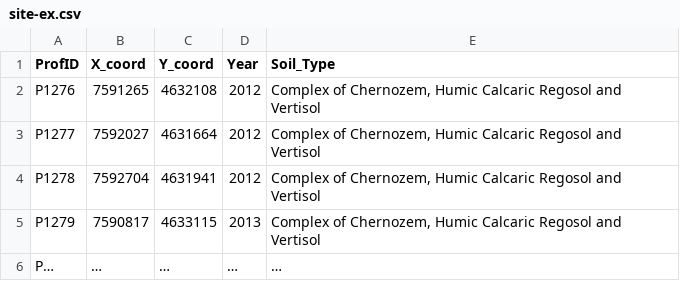
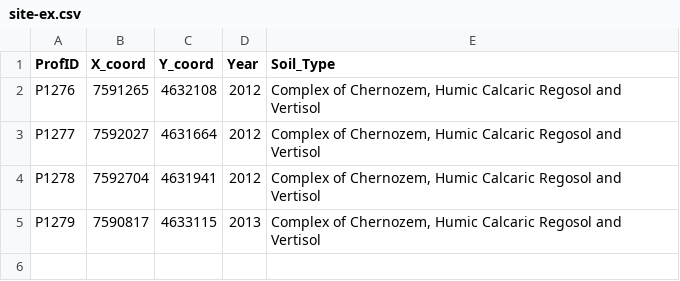
Before and after one commit to FAO-SID/SOC-Mapping-Cookbook, a CSV file: examples/site-ex.csv, drawn as a sheet; the diff names each change by its address in the sheet, - before the commit and + after, or states it on an @@ line.

```diff
--- a/examples/site-ex.csv
+++ b/examples/site-ex.csv
-row 6: P… | … | … | … | …
```
Also changed, not shown: data/auger.csv, data/dataproc.csv, 3 other files.
